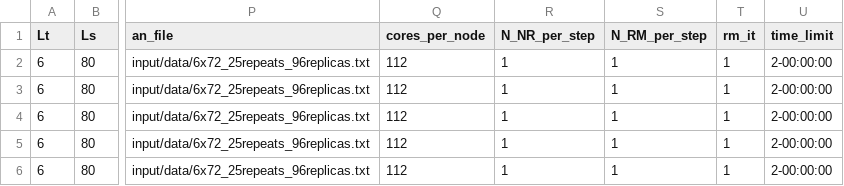
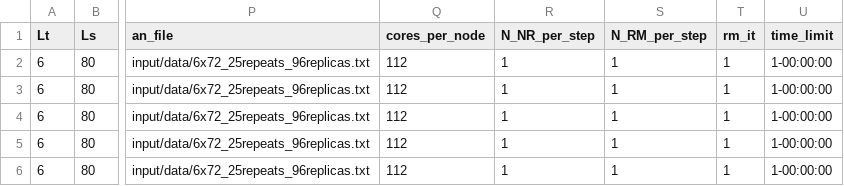
Before and after one commit to fzierler/LLR_HiRep_heatbath_input, a CSV file: input/leonardo.csv, drawn as a sheet; only a part is shown, gaps mark what is left out; the diff names each change by its address in the sheet, - before the commit and + after, or states it on an @@ line.

Commit message:
- [Run-Update]: leonardo.csv (s) file update.

```diff
--- a/input/leonardo.csv
+++ b/input/leonardo.csv
-U2:U6 (time_limit): 2-00:00:00
+U2:U6 (time_limit): 1-00:00:00
```
Also changed, not shown: input/leonardo_strong.csv, input/leonardo_volume.csv, 1 other file.
